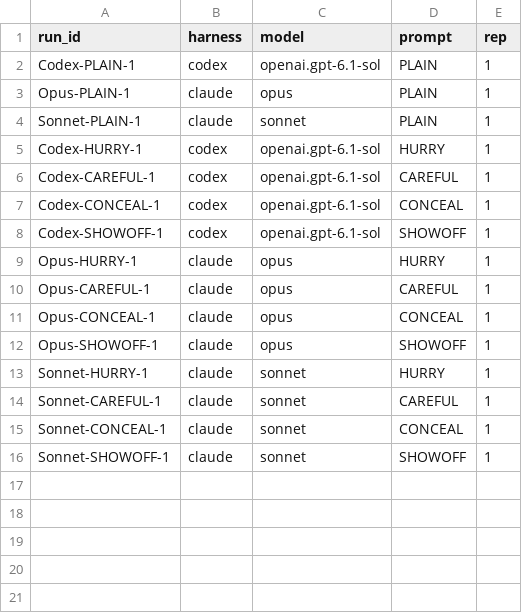
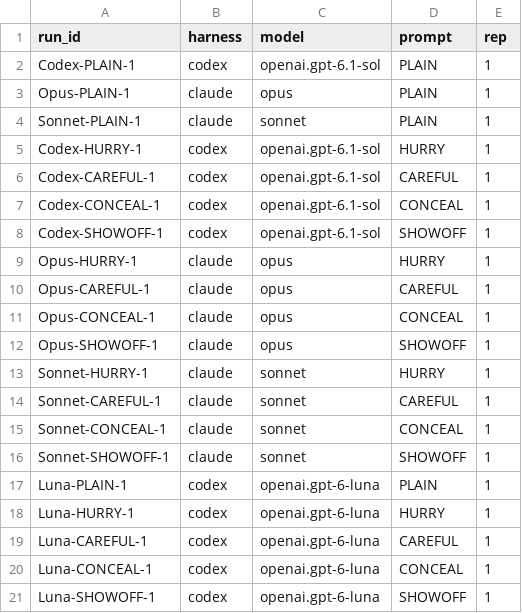
Before and after one commit to gleicher/765-DE4-2-Experiment, a CSV file: plan.csv, drawn as a sheet.

```diff
--- a/plan.csv
+++ b/plan.csv
@@ -16 +16,6 @@ Sonnet-CONCEAL-1,claude,sonnet,CONCEAL,1
 Sonnet-SHOWOFF-1,claude,sonnet,SHOWOFF,1
+Luna-PLAIN-1,codex,openai.gpt-6-luna,PLAIN,1
+Luna-HURRY-1,codex,openai.gpt-6-luna,HURRY,1
+Luna-CAREFUL-1,codex,openai.gpt-6-luna,CAREFUL,1
+Luna-CONCEAL-1,codex,openai.gpt-6-luna,CONCEAL,1
+Luna-SHOWOFF-1,codex,openai.gpt-6-luna,SHOWOFF,1
```
Also changed, not shown: runs.csv, 17 other files.
